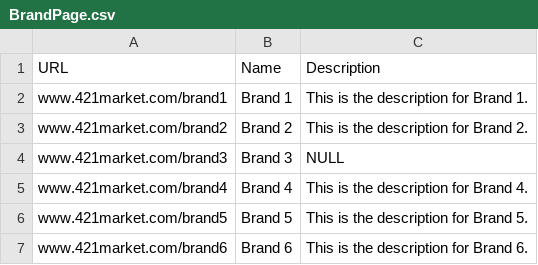
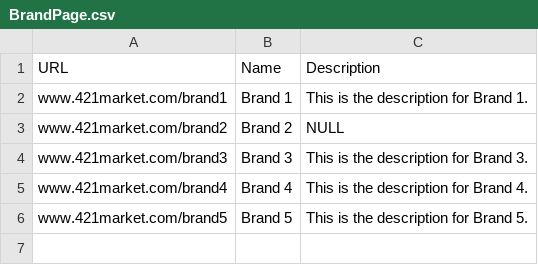
Before and after one commit to ntonnes/421-Marketplace, a CSV file: CSV_files/BrandPage.csv, drawn as a sheet.

```diff
--- a/CSV_files/BrandPage.csv
+++ b/CSV_files/BrandPage.csv
@@ -2,6 +2,5 @@ URL,Name,Description
 www.421market.com/brand1,Brand 1,This is the description for Brand 1.
-www.421market.com/brand2,Brand 2,This is the description for Brand 2.
-www.421market.com/brand3,Brand 3,NULL
+www.421market.com/brand2,Brand 2,NULL
+www.421market.com/brand3,Brand 3,This is the description for Brand 3.
 www.421market.com/brand4,Brand 4,This is the description for Brand 4.
 www.421market.com/brand5,Brand 5,This is the description for Brand 5.
-www.421market.com/brand6,Brand 6,This is the description for Brand 6.
```
Also changed, not shown: CSV_files/Coupon.csv, CSV_files/Manages.csv, 11 other files.
